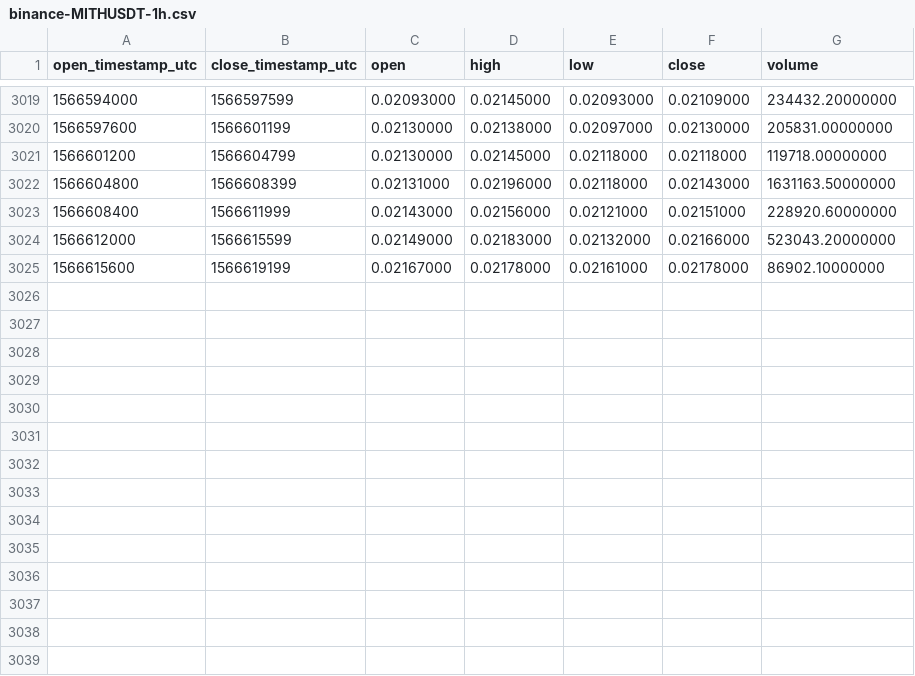
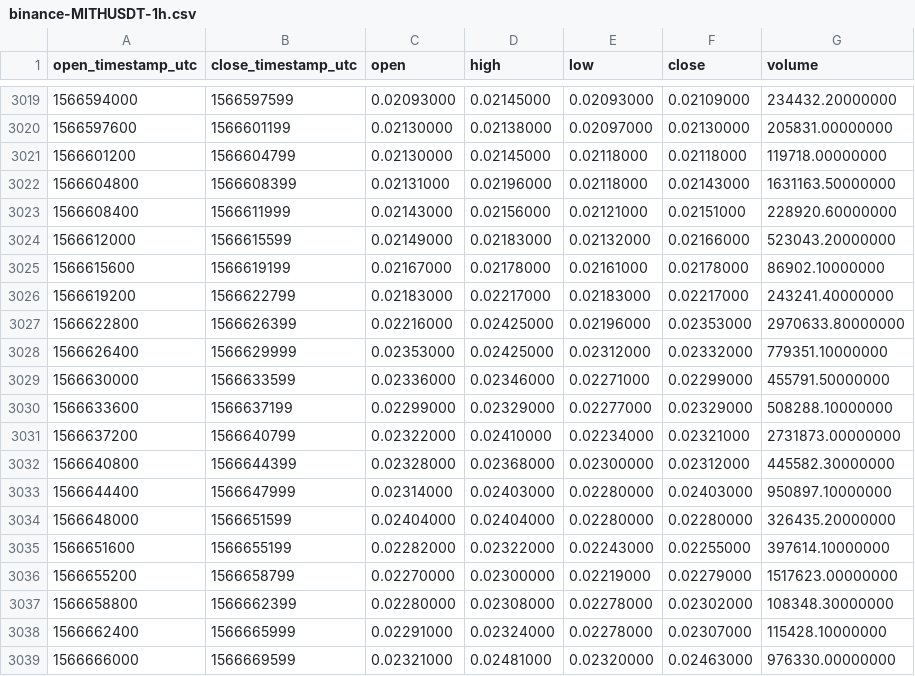
Before and after one commit to cryptobigbro/binance-MITHUSDT, a CSV file: binance-MITHUSDT-1h.csv, drawn as a sheet; only a part is shown, gaps mark what is left out; the diff names each change by its address in the sheet, - before the commit and + after, or states it on an @@ line.

Commit message:
Update OHLCV data.

```diff
--- a/binance-MITHUSDT-1h.csv
+++ b/binance-MITHUSDT-1h.csv
+row 3026: 1566619200 | 1566622799 | 0.02183000 | 0.02217000 | 0.02183000 | 0.02217000 | 243241.40000000
+row 3027: 1566622800 | 1566626399 | 0.02216000 | 0.02425000 | 0.02196000 | 0.02353000 | 2970633.80000000
+row 3028: 1566626400 | 1566629999 | 0.02353000 | 0.02425000 | 0.02312000 | 0.02332000 | 779351.10000000
+row 3029: 1566630000 | 1566633599 | 0.02336000 | 0.02346000 | 0.02271000 | 0.02299000 | 455791.50000000
+row 3030: 1566633600 | 1566637199 | 0.02299000 | 0.02329000 | 0.02277000 | 0.02329000 | 508288.10000000
+row 3031: 1566637200 | 1566640799 | 0.02322000 | 0.02410000 | 0.02234000 | 0.02321000 | 2731873.00000000
+row 3032: 1566640800 | 1566644399 | 0.02328000 | 0.02368000 | 0.02300000 | 0.02312000 | 445582.30000000
+row 3033: 1566644400 | 1566647999 | 0.02314000 | 0.02403000 | 0.02280000 | 0.02403000 | 950897.10000000
+row 3034: 1566648000 | 1566651599 | 0.02404000 | 0.02404000 | 0.02280000 | 0.02280000 | 326435.20000000
+row 3035: 1566651600 | 1566655199 | 0.02282000 | 0.02322000 | 0.02243000 | 0.02255000 | 397614.10000000
+row 3036: 1566655200 | 1566658799 | 0.02270000 | 0.02300000 | 0.02219000 | 0.02279000 | 1517623.00000000
+row 3037: 1566658800 | 1566662399 | 0.02280000 | 0.02308000 | 0.02278000 | 0.02302000 | 108348.30000000
+row 3038: 1566662400 | 1566665999 | 0.02291000 | 0.02324000 | 0.02278000 | 0.02307000 | 115428.10000000
+row 3039: 1566666000 | 1566669599 | 0.02321000 | 0.02481000 | 0.02320000 | 0.02463000 | 976330.00000000
```
